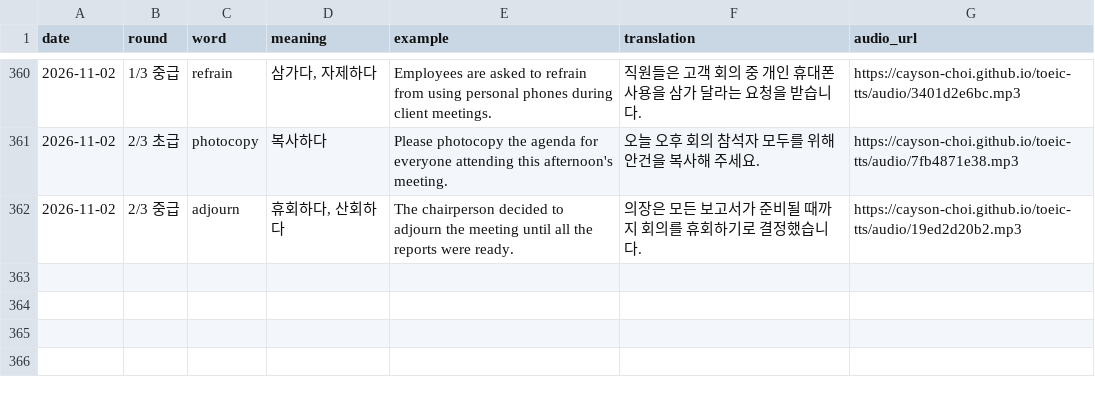
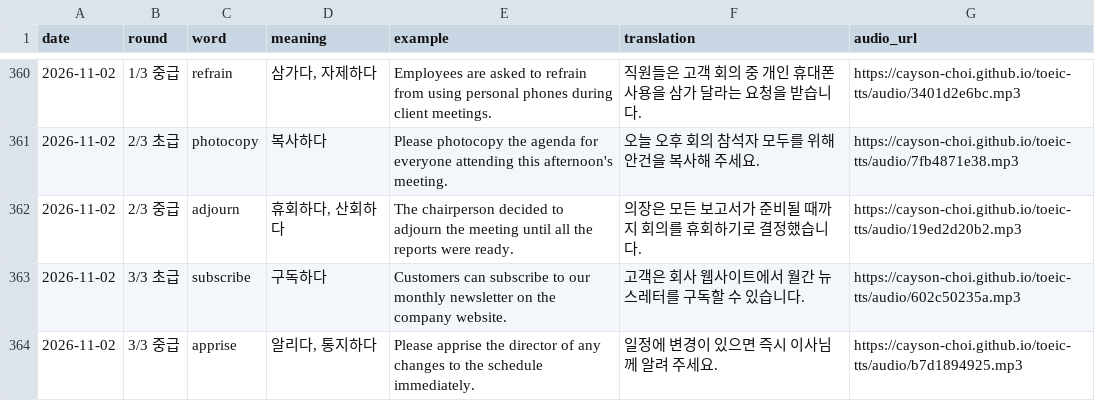
Before and after one commit to Cayson-Choi/toeic-tts, a CSV file: history.csv, drawn as a sheet; only a part is shown, gaps mark what is left out; the diff names each change by its address in the sheet, - before the commit and + after, or states it on an @@ line.

```diff
--- a/history.csv
+++ b/history.csv
+row 363: 2026-11-02 | 3/3 초급 | subscribe | 구독하다 | Customers can subscribe to our monthly newsletter on the company website. | 고객은 회사 웹사이트에서 월간 뉴스레터를 구독할 수 있습니다. | https://cayson-choi.github.io/toeic-tts/audio/602c50235a.mp3
+row 364: 2026-11-02 | 3/3 중급 | apprise | 알리다, 통지하다 | Please apprise the director of any changes to the schedule immediately. | 일정에 변경이 있으면 즉시 이사님께 알려 주세요. | https://cayson-choi.github.io/toeic-tts/audio/b7d1894925.mp3
```
